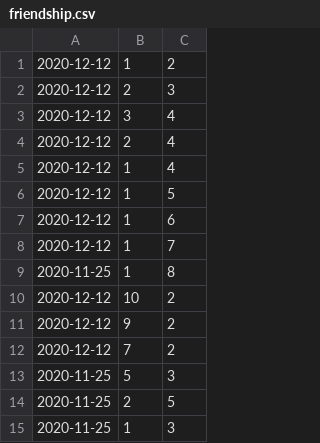
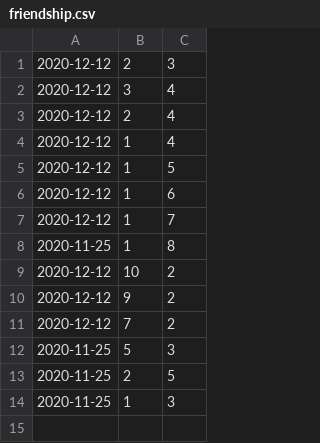
Before and after one commit to BreabanSergiu/BizBook, a CSV file: data/friendship.csv, drawn as a sheet; the diff names each change by its address in the sheet, - before the commit and + after, or states it on an @@ line.

```diff
--- a/data/friendship.csv
+++ b/data/friendship.csv
-row 1: 2020-12-12 | 1 | 2
```
Also changed, not shown: data/message.csv, data/request.csv, 15 other files.
